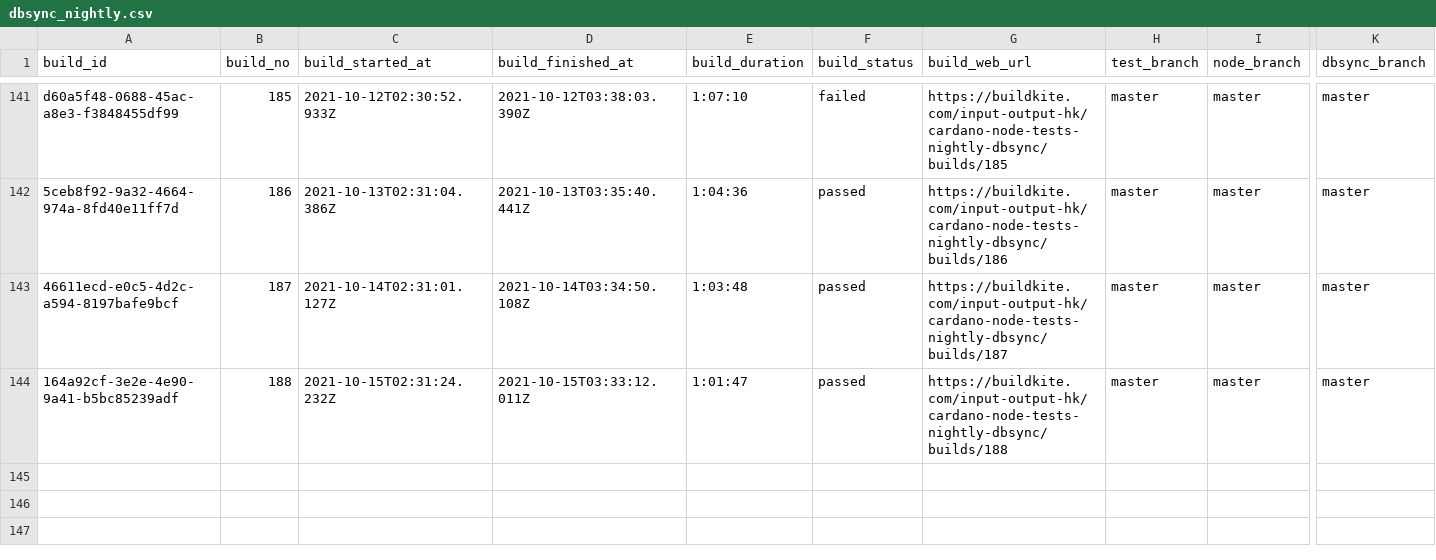
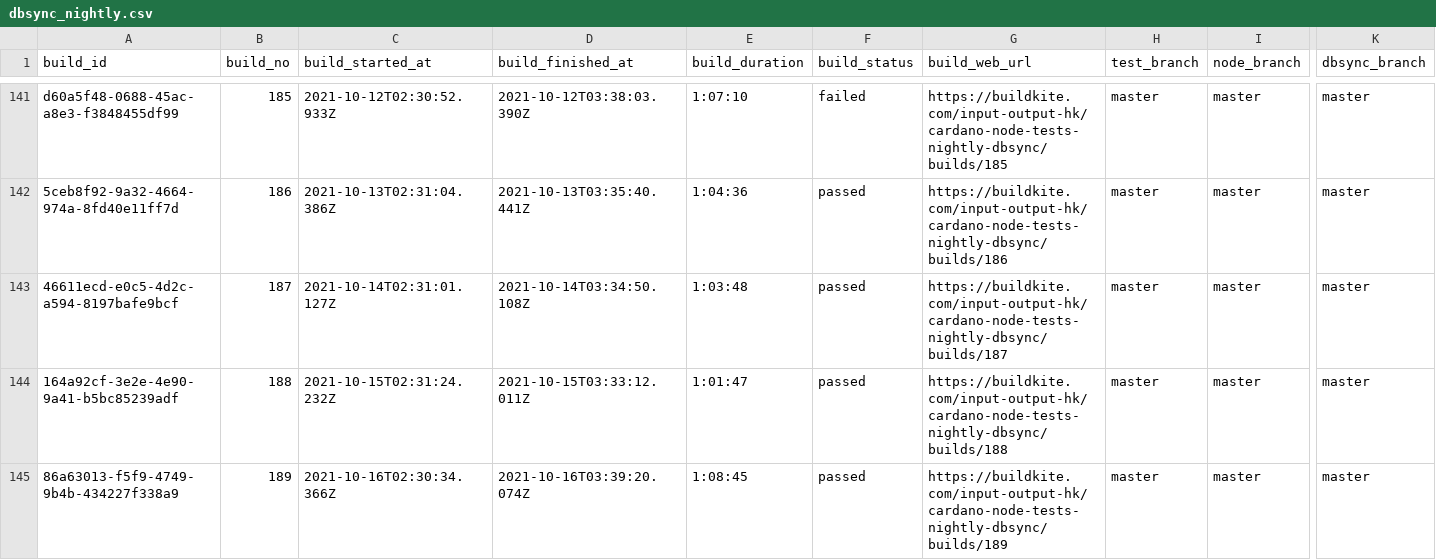
Before and after one commit to saratomaz/cardano-node-tests, a CSV file: sync_tests/csv_files/dbsync_nightly.csv, drawn as a sheet; only a part is shown, gaps mark what is left out; rows hold the shown columns only; the diff names each change by its address in the sheet, - before the commit and + after, or states it on an @@ line.

```diff
--- a/sync_tests/csv_files/dbsync_nightly.csv
+++ b/sync_tests/csv_files/dbsync_nightly.csv
+row 145: 86a63013-f5f9-4749-9b4b-434227f338a9 | 189 | 2021-10-16T02:30:34.366Z | 2021-10-16T03:39:20.074Z | 1:08:45 | passed | https://buildkite.com/input-output-hk/cardano-node-tests-nightly-dbsync/builds/189 | master | master | master
```
Also changed, not shown: sync_tests/csv_files/node_nightly.csv, 1 other file.
